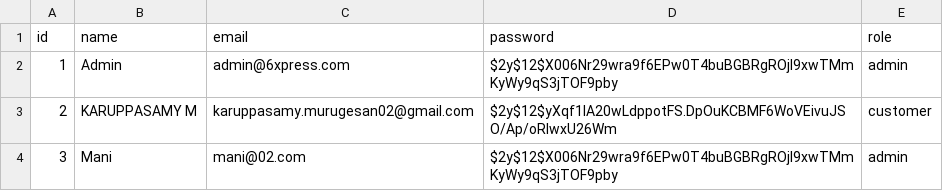
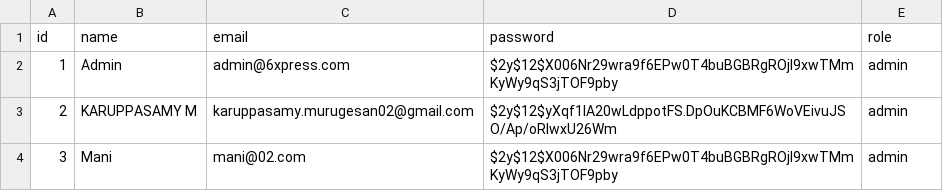
Before and after one commit to Mani-02nev/Php-projacts, a CSV file: data/users.csv, drawn as a sheet.

Commit message:
Update admin dashboard UI with charts, users page, and PDF export feature

```diff
--- a/data/users.csv
+++ b/data/users.csv
@@ -2,3 +2,3 @@ id,name,email,password,role
 1,Admin,admin@6xpress.com,$2y$12$X006Nr29wra9f6EPw0T4buBGBRgROjI9xwTMmKyWy9qS3jTOF9pby,admin
-2,"KARUPPASAMY M",karuppasamy.murugesan02@gmail.com,$2y$12$yXqf1lA20wLdppotFS.DpOuKCBMF6WoVEivuJSO/Ap/oRlwxU26Wm,customer
+2,"KARUPPASAMY M",karuppasamy.murugesan02@gmail.com,$2y$12$yXqf1lA20wLdppotFS.DpOuKCBMF6WoVEivuJSO/Ap/oRlwxU26Wm,admin
 3,Mani,mani@02.com,$2y$12$X006Nr29wra9f6EPw0T4buBGBRgROjI9xwTMmKyWy9qS3jTOF9pby,admin
```
Also changed, not shown: 9 other files.
